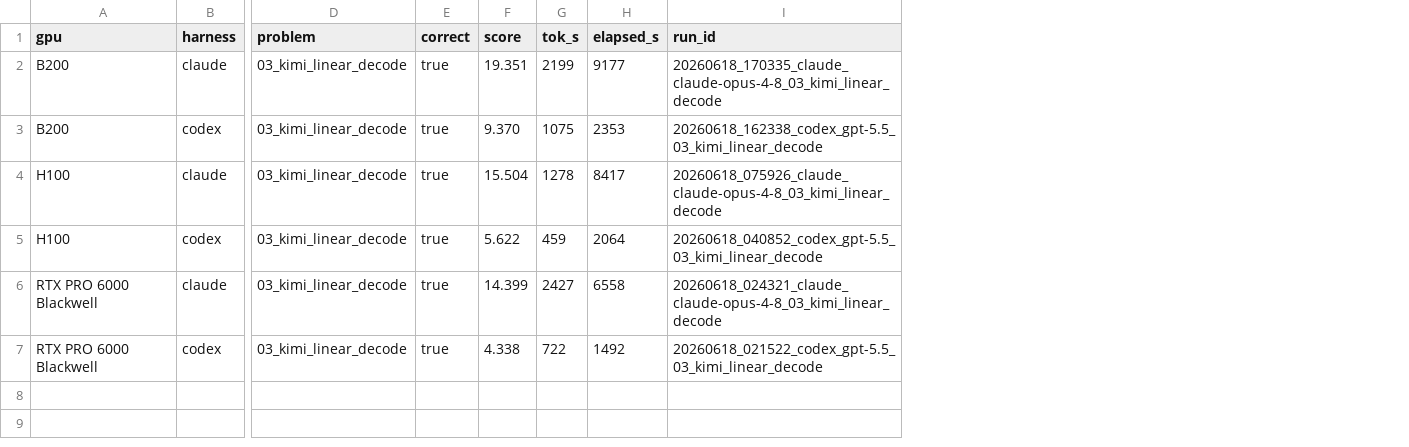
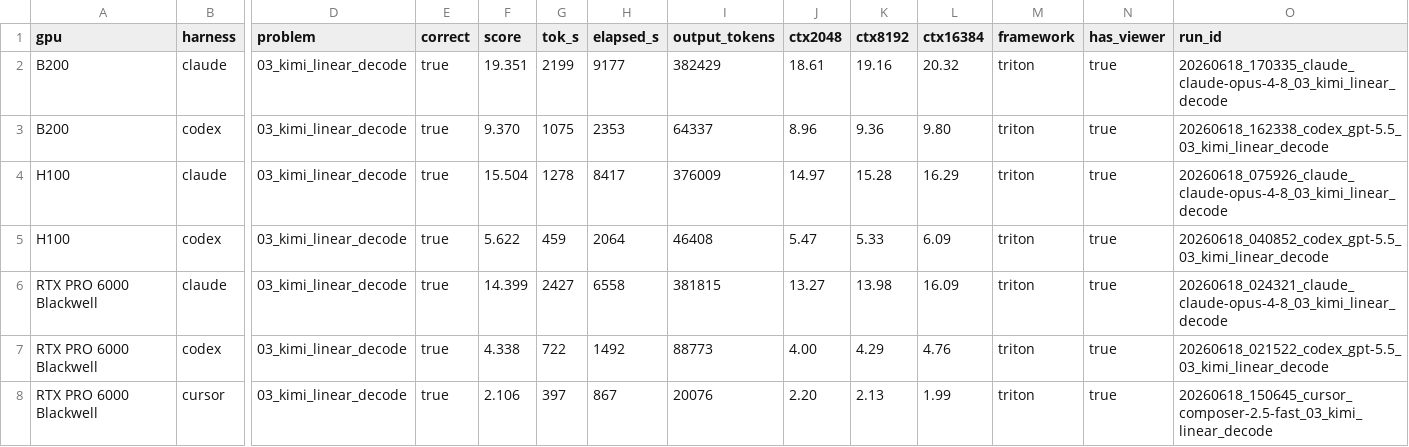
Before and after one commit to Infatoshi/kernelbench.com, a CSV file: public/data/mega/results.csv, drawn as a sheet; only a part is shown, gaps mark what is left out; rows hold the shown columns only; the diff names each change by its address in the sheet, - before the commit and + after, or states it on an @@ line.

```diff
--- a/public/data/mega/results.csv
+++ b/public/data/mega/results.csv
+column I (output_tokens), rows 2-7: 382429 | 64337 | 376009 | 46408 | 381815 | 88773
+column J (ctx2048), rows 2-7: 18.61 | 8.96 | 14.97 | 5.47 | 13.27 | 4.00
+column K (ctx8192), rows 2-7: 19.16 | 9.36 | 15.28 | 5.33 | 13.98 | 4.29
+column L (ctx16384), rows 2-7: 20.32 | 9.80 | 16.29 | 6.09 | 16.09 | 4.76
+column M (framework), rows 2-7: all triton
+column N (has_viewer), rows 2-7: all true
+row 8: RTX PRO 6000 Blackwell | cursor | 03_kimi_linear_decode | true | 2.106 | 397 | 867 | 20076 | 2.20 | 2.13 | 1.99 | triton | true | 20260618_150645_cursor_composer-2.5-fast_03_kimi_linear_decode
```
Also changed, not shown: 20 other files.
